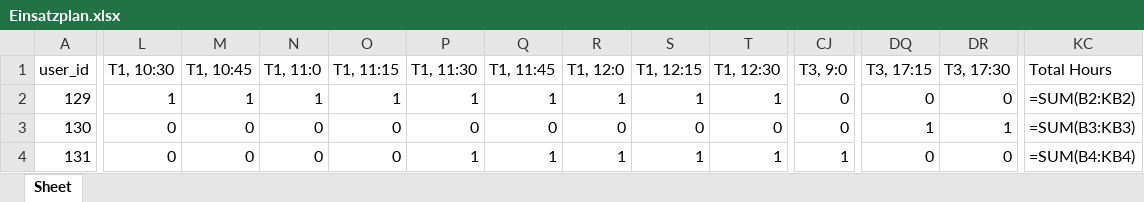
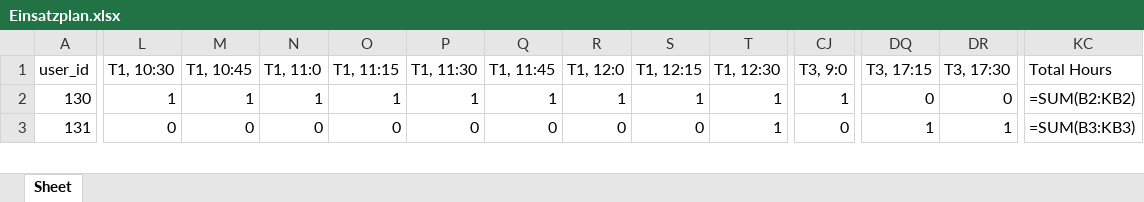
Before and after one commit to Dr-SIRM/project-x, an Excel workbook: Einsatzplan.xlsx, sheet Sheet, drawn as a sheet; only a part is shown, gaps mark what is left out; values as stored, in another font and other column widths than the file's, no cell formats; formulas without a stored value are shown as written; removed rows and columns are numbered as before the commit, all else as after; rows hold the shown columns only; the diff covers the shown part only; the diff names each change by its address in the sheet, - before the commit and + after, or states it on an @@ line.

```diff
--- a/Einsatzplan.xlsx (sheet Sheet)
+++ b/Einsatzplan.xlsx (sheet Sheet)
-row 2: 129 | 1 | 1 | 1 | 1 | 1 | 1 | 1 | 1 | 1 | 0 | 0 | 0 | =SUM(B2:KB2)
-L2 (T1, 10:30): 0
+L2 (T1, 10:30): 1
-M2 (T1, 10:45): 0
+M2 (T1, 10:45): 1
-N2 (T1, 11:0): 0
+N2 (T1, 11:0): 1
-O2 (T1, 11:15): 0
+O2 (T1, 11:15): 1
-P2 (T1, 11:30): 0
+P2 (T1, 11:30): 1
-Q2 (T1, 11:45): 0
+Q2 (T1, 11:45): 1
-R2 (T1, 12:0): 0
+R2 (T1, 12:0): 1
-S2 (T1, 12:15): 0
+S2 (T1, 12:15): 1
-T2 (T1, 12:30): 0
+T2 (T1, 12:30): 1
-CJ2 (T3, 9:0): 0
+CJ2 (T3, 9:0): 1
-DQ2 (T3, 17:15): 1
+DQ2 (T3, 17:15): 0
-DR2 (T3, 17:30): 1
+DR2 (T3, 17:30): 0
-KC2 (Total Hours): =SUM(B3:KB3)
+KC2 (Total Hours): =SUM(B2:KB2)
-P3 (T1, 11:30): 1
+P3 (T1, 11:30): 0
-Q3 (T1, 11:45): 1
+Q3 (T1, 11:45): 0
-R3 (T1, 12:0): 1
+R3 (T1, 12:0): 0
-S3 (T1, 12:15): 1
+S3 (T1, 12:15): 0
-CJ3 (T3, 9:0): 1
+CJ3 (T3, 9:0): 0
-DQ3 (T3, 17:15): 0
+DQ3 (T3, 17:15): 1
-DR3 (T3, 17:30): 0
+DR3 (T3, 17:30): 1
-KC3 (Total Hours): =SUM(B4:KB4)
+KC3 (Total Hours): =SUM(B3:KB3)
```
Also changed, not shown: 2 added rows, 1 removed row and 176 edited cells elsewhere in this sheet, cell formats, Kostenanalyse.xlsx, 3 other files.
